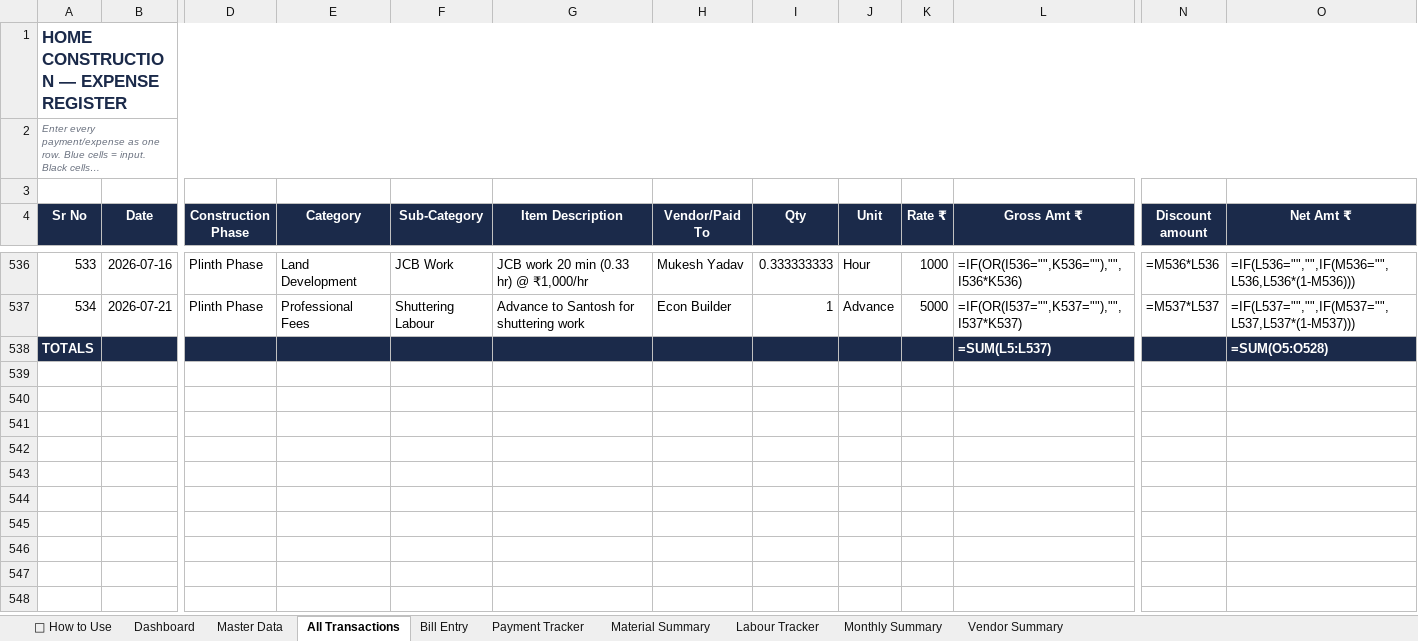
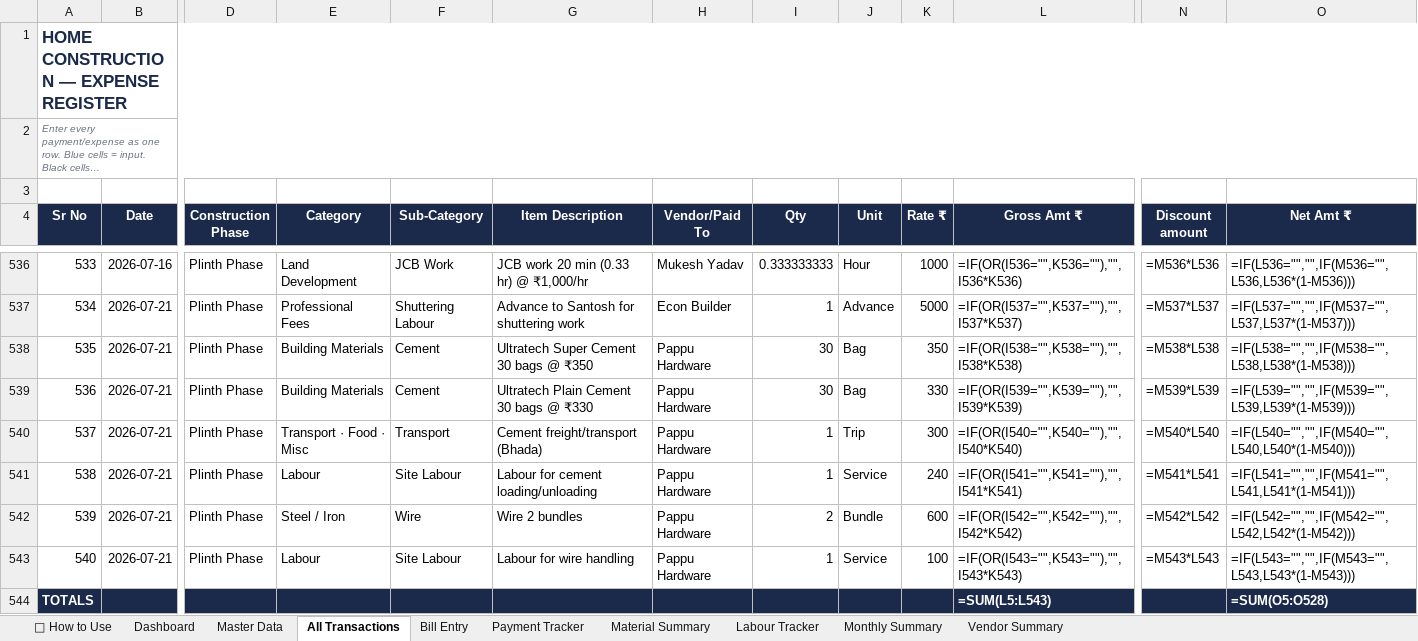
Before and after one commit to avikarn26/bihar-home-dashboard, an Excel workbook: data/Project_Home_Tracker.xlsx, sheet All Transactions, drawn as a sheet; only a part is shown, gaps mark what is left out; long unchanged cells end in …; values as stored, in another font and other column widths than the file's, no borders; formulas without a stored value are shown as written; addresses are those after the commit; rows hold the shown columns only; the diff names each change by its address in the sheet, - before the commit and + after, or states it on an @@ line.

Commit message:
Payment: ₹22,240 to Pappu Hardware (Self, 21-Jul) — Cement 60 bags + Wire + Transport + Labour

```diff
--- a/data/Project_Home_Tracker.xlsx (sheet All Transactions)
+++ b/data/Project_Home_Tracker.xlsx (sheet All Transactions)
+row 538: 535 | 2026-07-21 | Plinth Phase | Building Materials | Cement | Ultratech Super Cement 30 bags @ ₹350 | Pappu Hardware | 30 | Bag | 350 | =IF(OR(I538="",K538=""),"",I538*K538) | =M538*L538 | =IF(L538="","",IF(M538="",L538,L538*(1-M538)))
+row 539: 536 | 2026-07-21 | Plinth Phase | Building Materials | Cement | Ultratech Plain Cement 30 bags @ ₹330 | Pappu Hardware | 30 | Bag | 330 | =IF(OR(I539="",K539=""),"",I539*K539) | =M539*L539 | =IF(L539="","",IF(M539="",L539,L539*(1-M539)))
+row 540: 537 | 2026-07-21 | Plinth Phase | Transport · Food · Misc | Transport | Cement freight/transport (Bhada) | Pappu Hardware | 1 | Trip | 300 | =IF(OR(I540="",K540=""),"",I540*K540) | =M540*L540 | =IF(L540="","",IF(M540="",L540,L540*(1-M540)))
+row 541: 538 | 2026-07-21 | Plinth Phase | Labour | Site Labour | Labour for cement loading/unloading | Pappu Hardware | 1 | Service | 240 | =IF(OR(I541="",K541=""),"",I541*K541) | =M541*L541 | =IF(L541="","",IF(M541="",L541,L541*(1-M541)))
+row 542: 539 | 2026-07-21 | Plinth Phase | Steel / Iron | Wire | Wire 2 bundles | Pappu Hardware | 2 | Bundle | 600 | =IF(OR(I542="",K542=""),"",I542*K542) | =M542*L542 | =IF(L542="","",IF(M542="",L542,L542*(1-M542)))
+row 543: 540 | 2026-07-21 | Plinth Phase | Labour | Site Labour | Labour for wire handling | Pappu Hardware | 1 | Service | 100 | =IF(OR(I543="",K543=""),"",I543*K543) | =M543*L543 | =IF(L543="","",IF(M543="",L543,L543*(1-M543)))
-L544 (Gross Amt ₹): =SUM(L5:L537)
+L544 (Gross Amt ₹): =SUM(L5:L543)
```
Also changed, not shown: sheet Payment Tracker, 2 other files.
